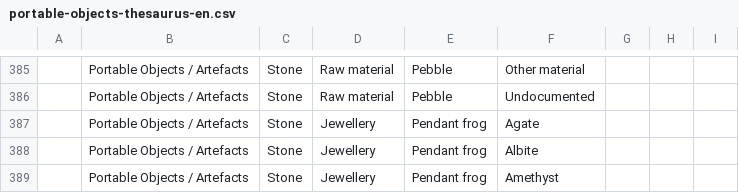
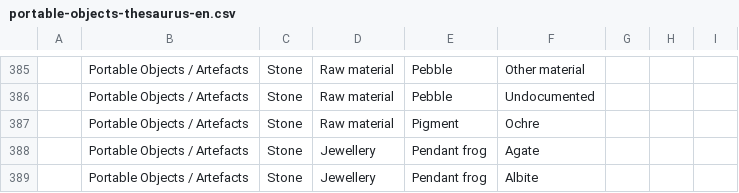
Before and after one commit to CataIvancov/IPAD_ArkeOpen, a CSV file: arke-platform/data/portable-objects-thesaurus-en.csv, drawn as a sheet; only a part is shown, gaps mark what is left out; the shorter side is filled out with more unchanged rows; the diff names each change by its address in the sheet, - before the commit and + after, or states it on an @@ line.

```diff
--- a/arke-platform/data/portable-objects-thesaurus-en.csv
+++ b/arke-platform/data/portable-objects-thesaurus-en.csv
+row 387:  | Portable Objects / Artefacts | Stone | Raw material | Pigment | Ochre
```
Also changed, not shown: arke-platform/data/ipad-sites-combined.csv.
